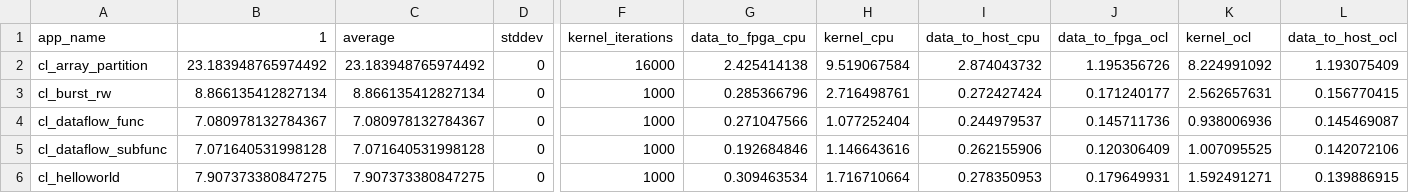
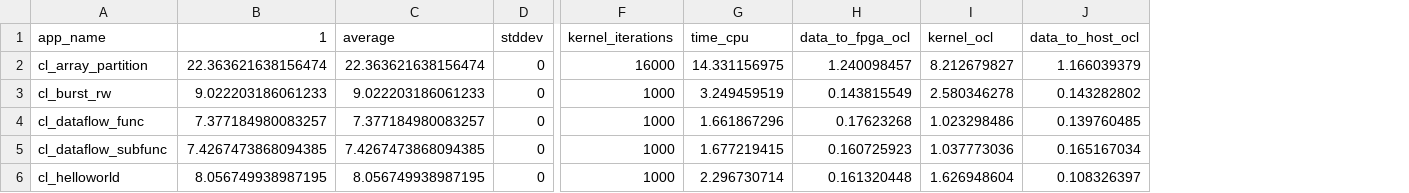
Before and after one commit to TUM-DSE/proteus-eval, a CSV file: data/u280-slow-vitis.csv, drawn as a sheet; only a part is shown, gaps mark what is left out; removed rows and columns are numbered as before the commit, all else as after; the diff covers the shown part only; the diff names each change by its address in the sheet, - before the commit and + after, or states it on an @@ line.

```diff
--- a/data/u280-slow-vitis.csv
+++ b/data/u280-slow-vitis.csv
-column G (data_to_fpga_cpu), rows 2-6: 2.425414138 | 0.285366796 | 0.271047566 | 0.192684846 | 0.309463534
-column H (kernel_cpu), rows 2-6: 9.519067584 | 2.716498761 | 1.077252404 | 1.146643616 | 1.716710664
-column I (data_to_host_cpu), rows 2-6: 2.874043732 | 0.272427424 | 0.244979537 | 0.262155906 | 0.278350953
+column G (time_cpu), rows 2-6: 14.331156975 | 3.249459519 | 1.661867296 | 1.677219415 | 2.296730714
-B2 (1): 23.183948765974492
+B2 (1): 22.363621638156474
-C2 (average): 23.183948765974492
+C2 (average): 22.363621638156474
-H2 (data_to_fpga_ocl): 1.195356726
+H2 (data_to_fpga_ocl): 1.240098457
-I2 (kernel_ocl): 8.224991092
+I2 (kernel_ocl): 8.212679827
-J2 (data_to_host_ocl): 1.193075409
+J2 (data_to_host_ocl): 1.166039379
-B3 (1): 8.866135412827134
+B3 (1): 9.022203186061233
-C3 (average): 8.866135412827134
+C3 (average): 9.022203186061233
-H3 (data_to_fpga_ocl): 0.171240177
+H3 (data_to_fpga_ocl): 0.143815549
-I3 (kernel_ocl): 2.562657631
+I3 (kernel_ocl): 2.580346278
-J3 (data_to_host_ocl): 0.156770415
+J3 (data_to_host_ocl): 0.143282802
-B4 (1): 7.080978132784367
+B4 (1): 7.377184980083257
-C4 (average): 7.080978132784367
+C4 (average): 7.377184980083257
-H4 (data_to_fpga_ocl): 0.145711736
+H4 (data_to_fpga_ocl): 0.17623268
-I4 (kernel_ocl): 0.938006936
+I4 (kernel_ocl): 1.023298486
-J4 (data_to_host_ocl): 0.145469087
+J4 (data_to_host_ocl): 0.139760485
-B5 (1): 7.071640531998128
+B5 (1): 7.4267473868094385
-C5 (average): 7.071640531998128
+C5 (average): 7.4267473868094385
-H5 (data_to_fpga_ocl): 0.120306409
+H5 (data_to_fpga_ocl): 0.160725923
-I5 (kernel_ocl): 1.007095525
+I5 (kernel_ocl): 1.037773036
-J5 (data_to_host_ocl): 0.142072106
+J5 (data_to_host_ocl): 0.165167034
-B6 (1): 7.907373380847275
+B6 (1): 8.056749938987195
-C6 (average): 7.907373380847275
+C6 (average): 8.056749938987195
-H6 (data_to_fpga_ocl): 0.179649931
+H6 (data_to_fpga_ocl): 0.161320448
-I6 (kernel_ocl): 1.592491271
+I6 (kernel_ocl): 1.626948604
-J6 (data_to_host_ocl): 0.139886915
+J6 (data_to_host_ocl): 0.108326397
```
Also changed, not shown: 45 edited cells elsewhere in this file, data/u280-ddr-fast-vitis.csv, data/u280-ddr-slow-vitis.csv, 15 other files.
